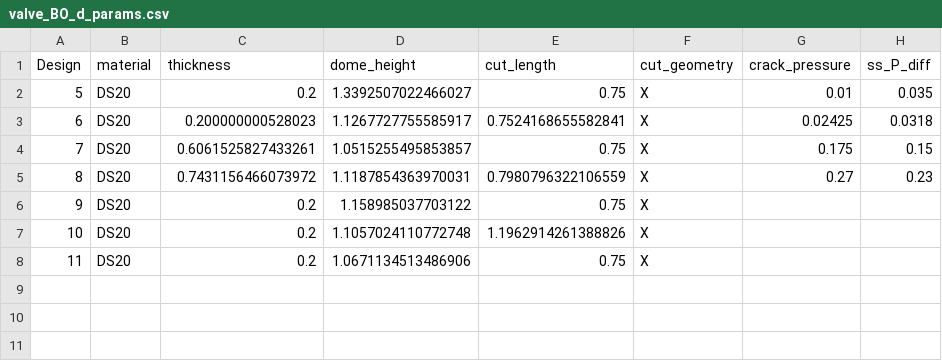
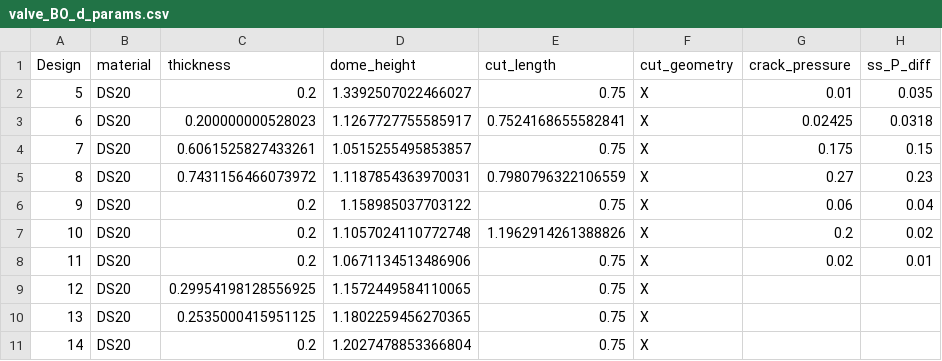
Before and after one commit to c-y-i/Mod_DOE, a CSV file: valve_BO_d_params.csv, drawn as a sheet.

```diff
--- a/valve_BO_d_params.csv
+++ b/valve_BO_d_params.csv
@@ -5,4 +5,7 @@ Design,material,thickness,dome_height,cut_length,cut_geometry,crack_pressure,ss_
 8,DS20,0.7431156466073972,1.1187854363970031,0.7980796322106559,X,0.27,0.23
-9,DS20,0.2,1.158985037703122,0.75,X,,
-10,DS20,0.2,1.1057024110772748,1.1962914261388826,X,,
-11,DS20,0.2,1.0671134513486906,0.75,X,,
+9,DS20,0.2,1.158985037703122,0.75,X,0.06,0.04
+10,DS20,0.2,1.1057024110772748,1.1962914261388826,X,0.2,0.02
+11,DS20,0.2,1.0671134513486906,0.75,X,0.02,0.01
+12,DS20,0.29954198128556925,1.1572449584110065,0.75,X,,
+13,DS20,0.2535000415951125,1.1802259456270365,0.75,X,,
+14,DS20,0.2,1.2027478853366804,0.75,X,,
```
Also changed, not shown: 2 other files.
